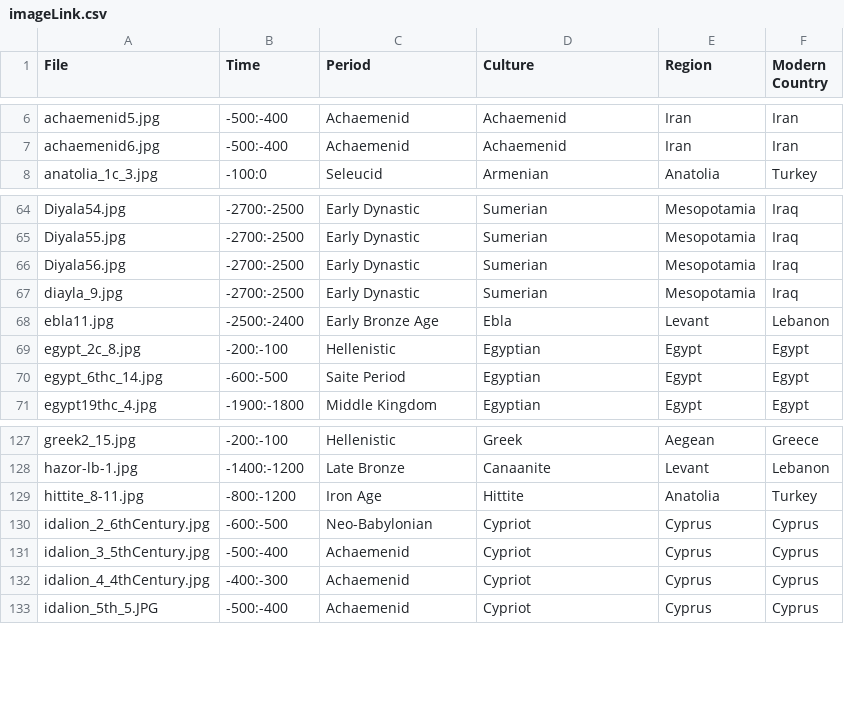
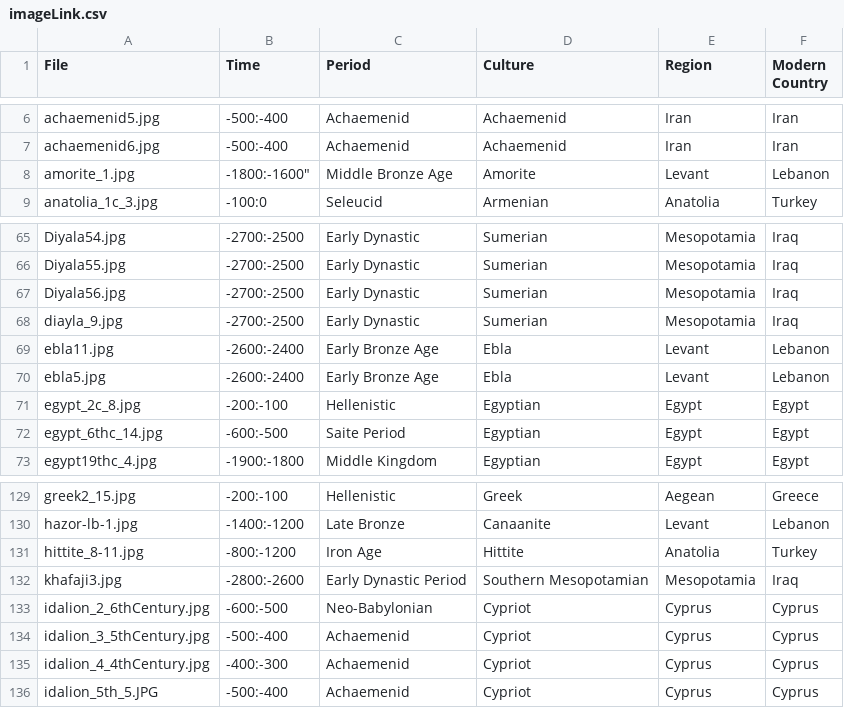
Before and after one commit to maltaweel/ImageComparison, a CSV file: image_data/imageLink.csv, drawn as a sheet; only a part is shown, gaps mark what is left out.

```diff
--- a/image_data/imageLink.csv
+++ b/image_data/imageLink.csv
@@ -7,2 +7,3 @@
 "achaemenid6.jpg","-500:-400","Achaemenid","Achaemenid","Iran","Iran"
+"amorite_1.jpg",-1800:-1600","Middle Bronze Age","Amorite","Levant","Lebanon"
 "anatolia_1c_3.jpg","-100:0","Seleucid","Armenian","Anatolia","Turkey"
@@ -67,3 +68,4 @@
 "diayla_9.jpg","-2700:-2500","Early Dynastic","Sumerian","Mesopotamia","Iraq"
-"ebla11.jpg","-2500:-2400","Early Bronze Age","Ebla","Levant","Lebanon"
+"ebla11.jpg","-2600:-2400","Early Bronze Age","Ebla","Levant","Lebanon"
+"ebla5.jpg","-2600:-2400","Early Bronze Age","Ebla","Levant","Lebanon"
 "egypt_2c_8.jpg","-200:-100","Hellenistic","Egyptian","Egypt","Egypt"
@@ -129,2 +131,3 @@
 "hittite_8-11.jpg","-800:-1200","Iron Age","Hittite","Anatolia","Turkey"
+"khafaji3.jpg",-2800:-2600,"Early Dynastic Period","Southern Mesopotamian","Mesopotamia","Iraq"
 "idalion_2_6thCentury.jpg","-600:-500","Neo-Babylonian","Cypriot","Cyprus","Cyprus"
```
Also changed, not shown: pre9th/imageLink.csv, 6 other files.
